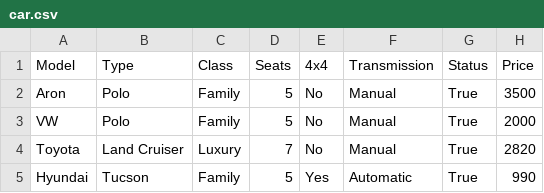
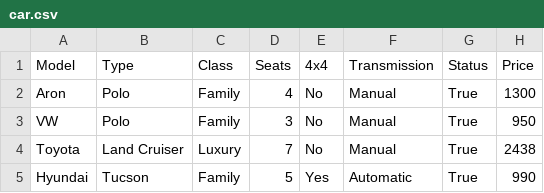
Before and after one commit to aronhr/SC-T-113-VLN1, a CSV file: data/car.csv, drawn as a sheet.

Commit message:
Minor fixes

```diff
--- a/data/car.csv
+++ b/data/car.csv
@@ -1,5 +1,5 @@
 Model,Type,Class,Seats,4x4,Transmission,Status,Price
-Aron,Polo,Family,5,No,Manual,True,3500
-VW,Polo,Family,5,No,Manual,True,2000
-Toyota,Land Cruiser,Luxury,7,No,Manual,True,2820
+Aron,Polo,Family,4,No,Manual,True,1300
+VW,Polo,Family,3,No,Manual,True,950
+Toyota,Land Cruiser,Luxury,7,No,Manual,True,2438
 Hyundai,Tucson,Family,5,Yes,Automatic,True,990
```
